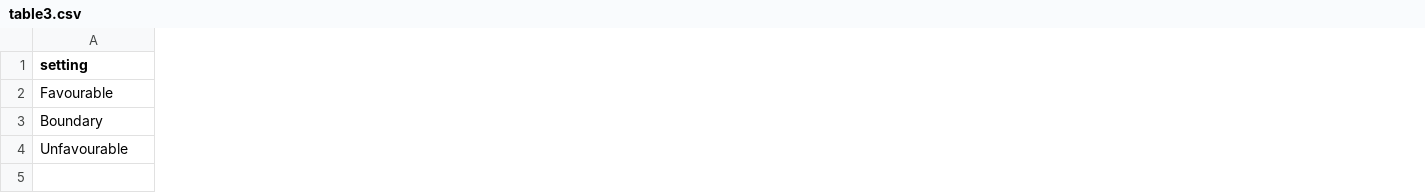
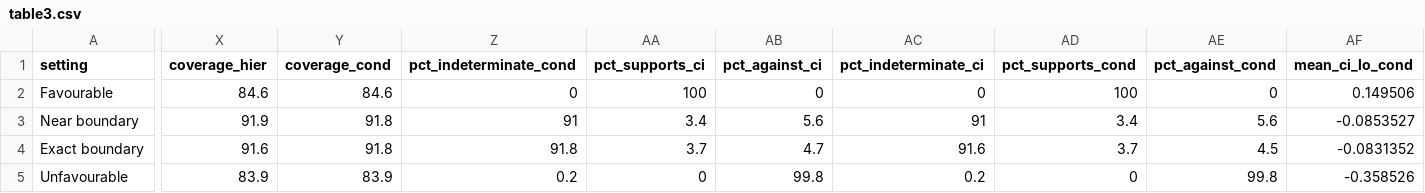
Before and after one commit to monteirojuan95/spikein-normalisation, a CSV file: results/table3.csv, drawn as a sheet; only a part is shown, gaps mark what is left out; removed rows and columns are numbered as before the commit, all else as after; rows hold the shown columns only; the diff covers the shown part only; the diff names each change by its address in the sheet, - before the commit and + after, or states it on an @@ line.

```diff
--- a/results/table3.csv
+++ b/results/table3.csv
+column X (coverage_hier), row 2: 84.6; row 5: 83.9
+column Y (coverage_cond), row 2: 84.6; row 5: 83.9
+column Z (pct_indeterminate_cond), row 2: 0; row 5: 0.2
+column AA (pct_supports_ci), row 2: 100; row 5: 0
+column AB (pct_against_ci), row 2: 0; row 5: 99.8
+column AC (pct_indeterminate_ci), row 2: 0; row 5: 0.2
+column AD (pct_supports_cond), row 2: 100; row 5: 0
+column AE (pct_against_cond), row 2: 0; row 5: 99.8
+column AF (mean_ci_lo_cond), row 2: 0.149506; row 5: -0.358526
-row 3: Boundary
+row 3: Near boundary | 91.9 | 91.8 | 91 | 3.4 | 5.6 | 91 | 3.4 | 5.6 | -0.0853527
+row 4: Exact boundary | 91.6 | 91.8 | 91.8 | 3.7 | 4.7 | 91.6 | 3.7 | 4.5 | -0.0831352
```
Also changed, not shown: 1 added column and 29 edited cells elsewhere in this file, 7 other files.
